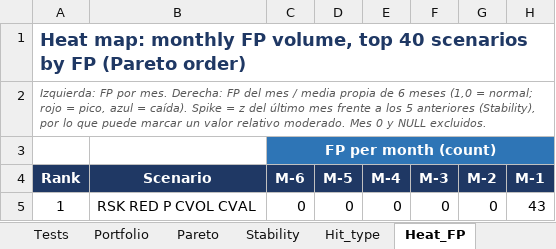
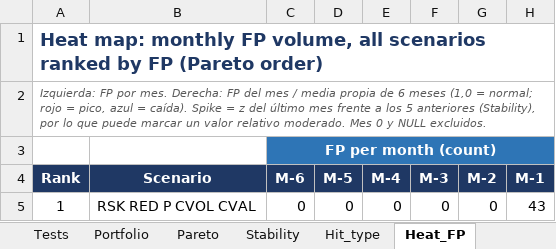
Before and after one commit to spi05/Work, an Excel workbook: ROVA_monitoring_challenge.xlsx, sheet Heat_FP, drawn as a sheet; only a part is shown; values as stored, in another font and other column widths than the file's, no borders; conditional formats not drawn; the diff names each change by its address in the sheet, - before the commit and + after, or states it on an @@ line.

```diff
--- a/ROVA_monitoring_challenge.xlsx (sheet Heat_FP)
+++ b/ROVA_monitoring_challenge.xlsx (sheet Heat_FP)
-A1: …FP volume, top 40 scenarios by FP…
+A1: …FP volume, all scenarios ranked by FP…
```
Also changed, not shown: sheet Heat_FPratio, sheet Legend, sheet Heat_Scorecard, charts or pictures.
